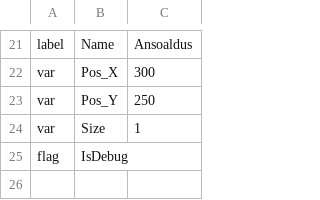
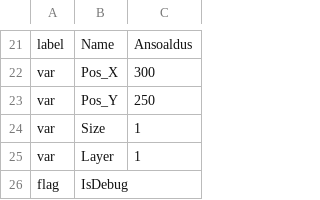
Before and after one commit to fedepiz/odin-imperium, a CSV file: data/init.csv, drawn as a sheet; only a part is shown, gaps mark what is left out; the diff names each change by its address in the sheet, - before the commit and + after, or states it on an @@ line.

Commit message:
Layers and test panels

```diff
--- a/data/init.csv
+++ b/data/init.csv
+row 25: var | Layer | 1
```
Also changed, not shown: 2 other files.
